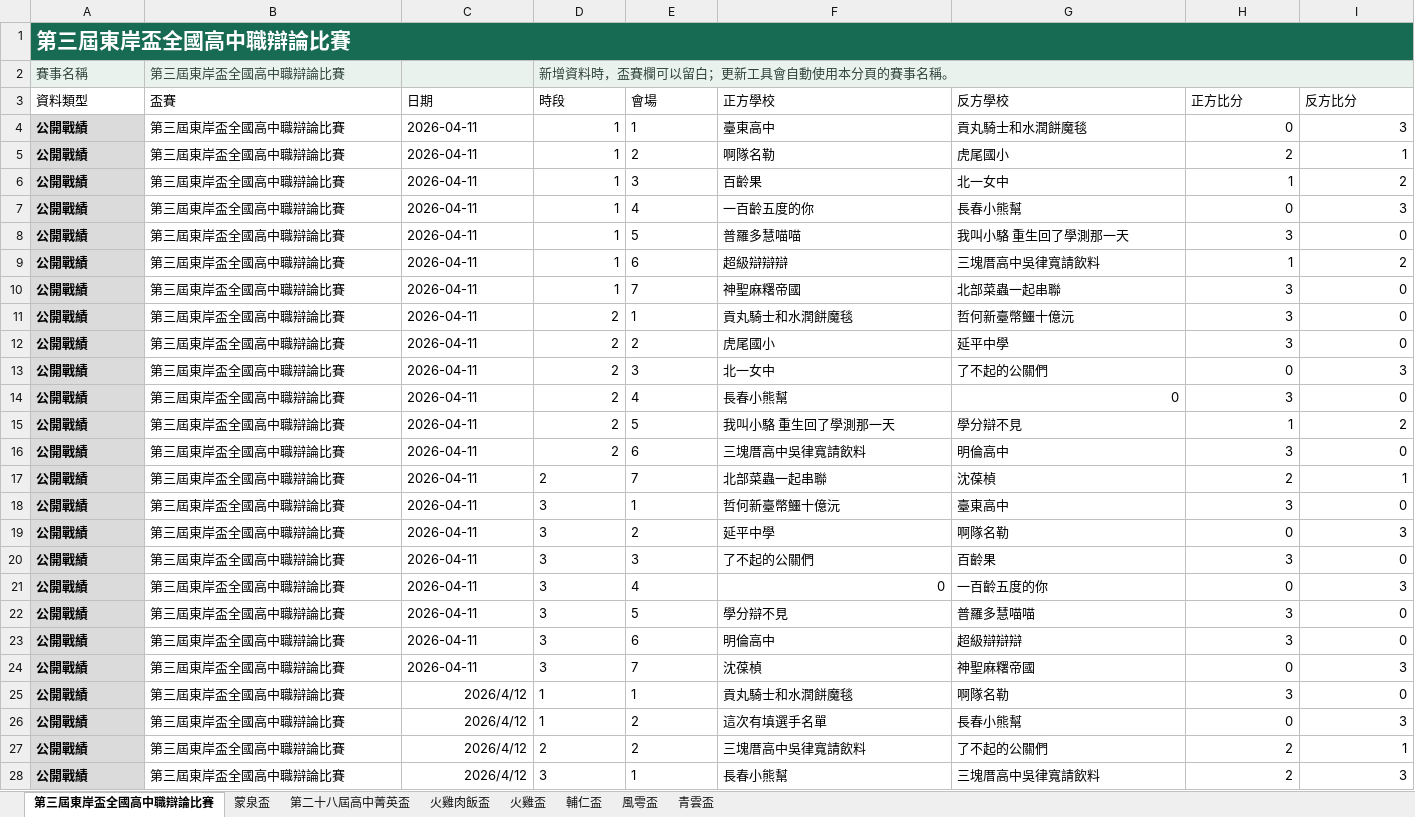
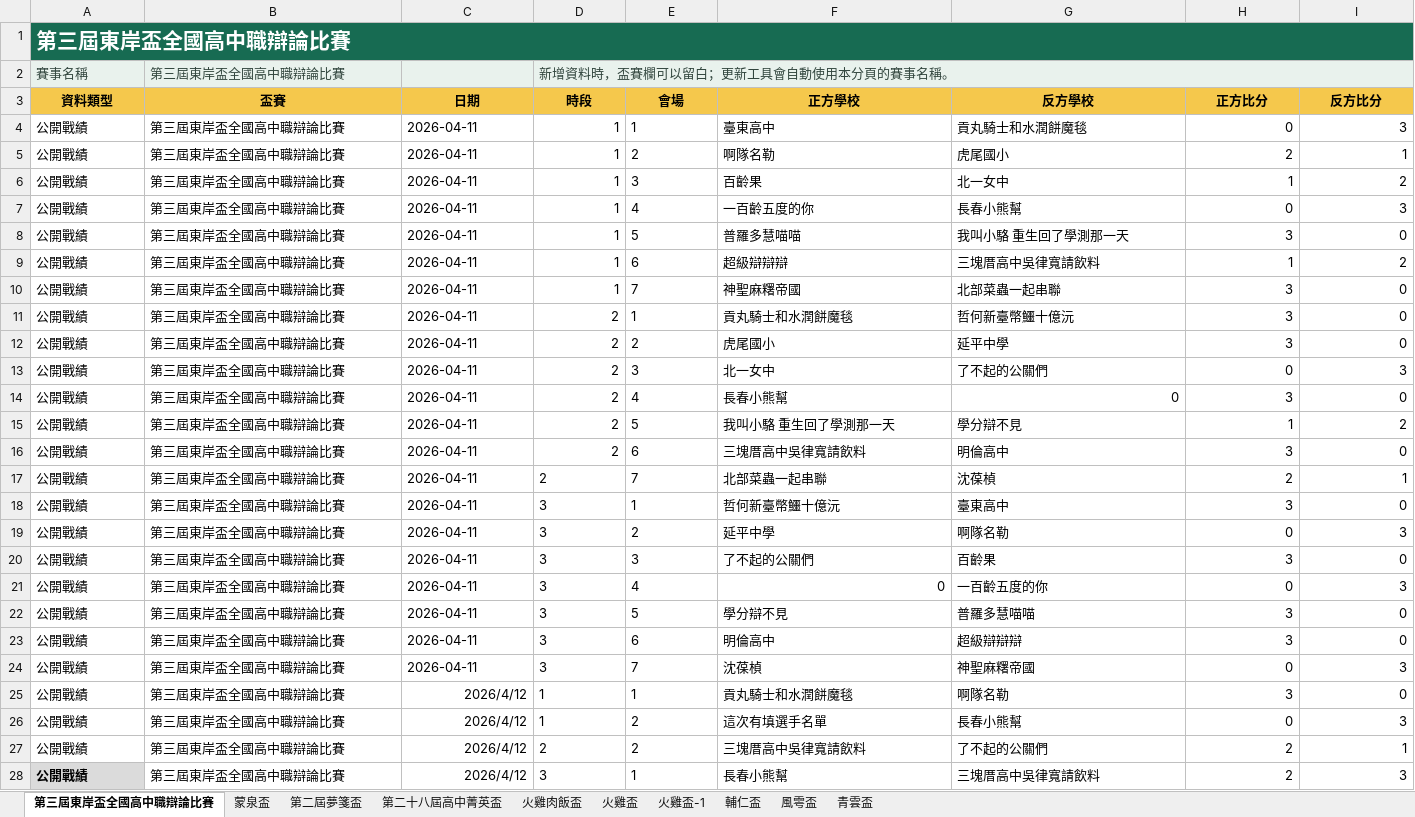
Before and after one commit to macrokernel3000/opendebate, an Excel workbook: data/public-data.xlsx, sheet 第三屆東岸盃全國高中職辯論比賽, drawn as a sheet; only a part is shown; values as stored, in another font and other column widths than the file's, no borders; the diff covers the shown part only; the diff names each change by its address in the sheet, - before the commit and + after, or states it on an @@ line.

```diff
--- a/data/public-data.xlsx (sheet 第三屆東岸盃全國高中職辯論比賽)
+++ b/data/public-data.xlsx (sheet 第三屆東岸盃全國高中職辯論比賽)
+sheet tab: 第二屆夢箋盃
+sheet tab: 火雞盃-1
@@ A3:I3 fill: none → #F5C84C, bold: off → on, alignment: left → center @@
@@ A4:A27 fill: #DBDBDB → none, bold: on → off @@
```
Also changed, not shown: 9 removed rows, 14 edited cells and cell formats elsewhere in this sheet, 2 other files.
